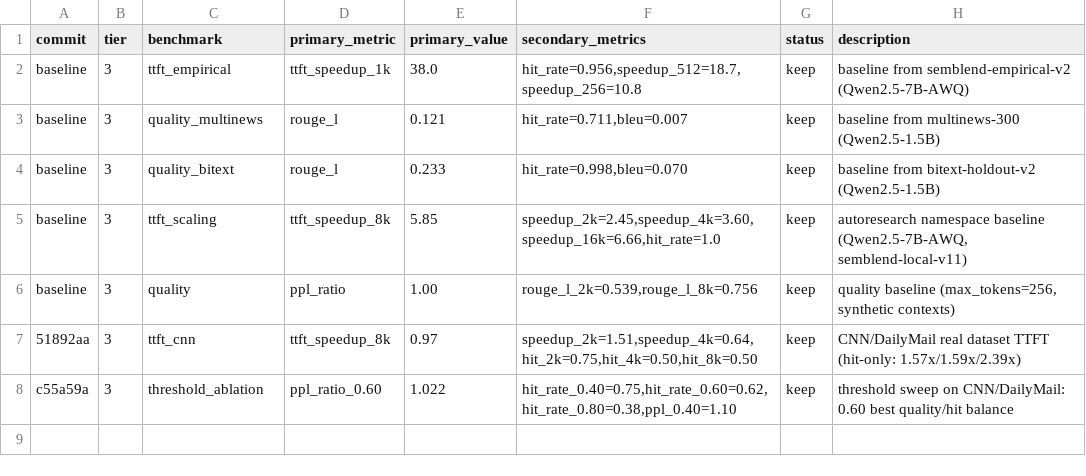
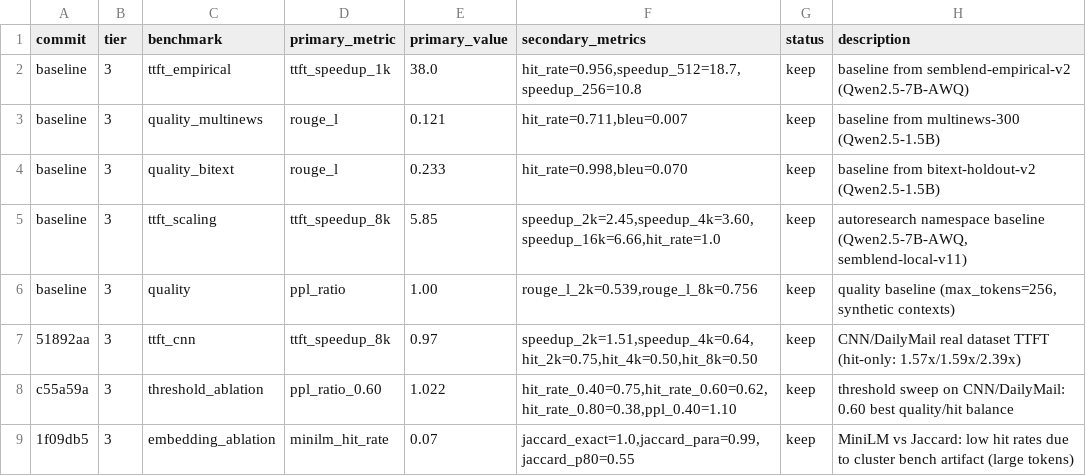
Before and after one commit to WorldFlowAI/autoresearch-semblend, a TSV file: results.tsv, drawn as a sheet; the diff names each change by its address in the sheet, - before the commit and + after, or states it on an @@ line.

Commit message:
feat: embedding ablation (MiniLM vs Jaccard) on CNN/DailyMail
Jaccard similarity by variation type:
  exact=1.0, reorder=1.0, paraphrase=0.986, partial_80=0.549
  partial_60=0.391, partial_40=0.281, partial_20=0.187, diverse=0.100

MiniLM hit rate low (0-7%) — benchmark artifact from large token lengths
where donor registration doesn't produce TTFT speedups. The quality data
(PPL ratio, ROUGE-L) per variation type is valid and useful for paper.

```diff
--- a/results.tsv
+++ b/results.tsv
+row 9: 1f09db5 | 3 | embedding_ablation | minilm_hit_rate | 0.07 | jaccard_exact=1.0,jaccard_para=0.99,jaccard_p80=0.55 | keep | MiniLM vs Jaccard: low hit rates due to cluster bench artifact (large tokens)
```
